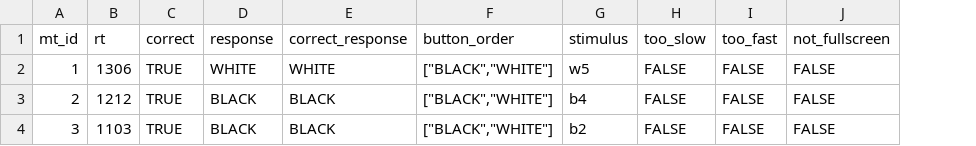
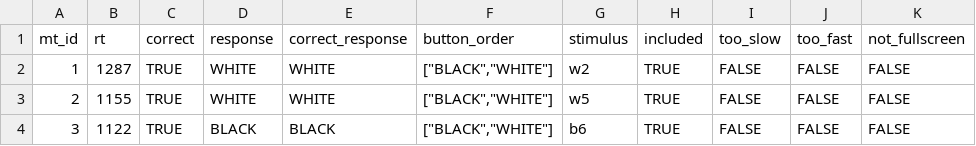
Before and after one commit to fajardgb/jsPsych-FreemanLab, a CSV file: MouseTracking/mousetrap/output/sample_data_clean.csv, drawn as a sheet; only a part is shown; the diff names each change by its address in the sheet, - before the commit and + after, or states it on an @@ line.

```diff
--- a/MouseTracking/mousetrap/output/sample_data_clean.csv
+++ b/MouseTracking/mousetrap/output/sample_data_clean.csv
+column H (included), rows 2-4: all TRUE
-B2 (rt): 1306
+B2 (rt): 1287
-G2 (stimulus): w5
+G2 (stimulus): w2
-B3 (rt): 1212
+B3 (rt): 1155
-D3 (response): BLACK
+D3 (response): WHITE
-E3 (correct_response): BLACK
+E3 (correct_response): WHITE
-G3 (stimulus): b4
+G3 (stimulus): w5
-B4 (rt): 1103
+B4 (rt): 1122
-G4 (stimulus): b2
+G4 (stimulus): b6
```
Also changed, not shown: MouseTracking/data/fullscreen_data.csv, MouseTracking/mousetrap/output/fullscreen_data_clean.csv, 15 other files.
